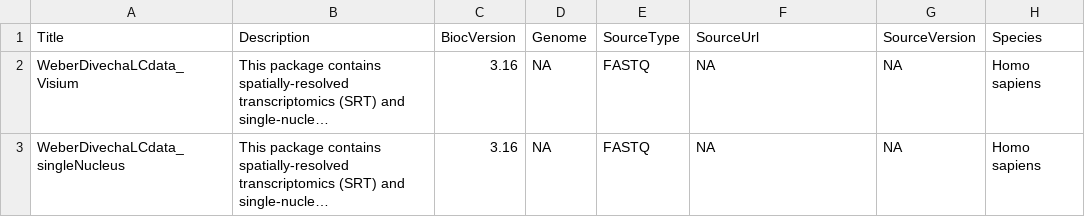
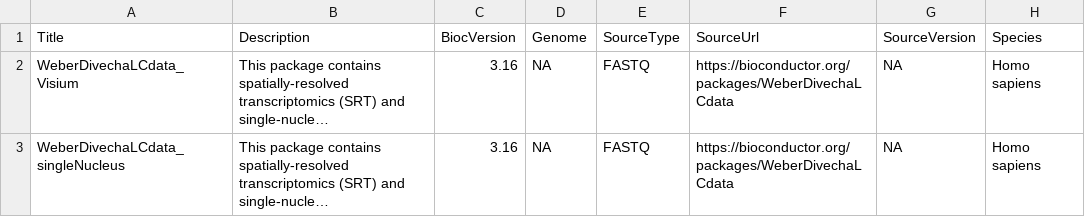
Before and after one commit to lmweber/WeberDivechaLCdata, a CSV file: inst/extdata/metadata.csv, drawn as a sheet; only a part is shown; long unchanged cells end in …; the diff names each change by its address in the sheet, - before the commit and + after, or states it on an @@ line.

```diff
--- a/inst/extdata/metadata.csv
+++ b/inst/extdata/metadata.csv
-F2:F3 (SourceUrl): NA
+F2:F3 (SourceUrl): https://bioconductor.org/packages/WeberDivechaLCdata
```
Also changed, not shown: 1 other file.
